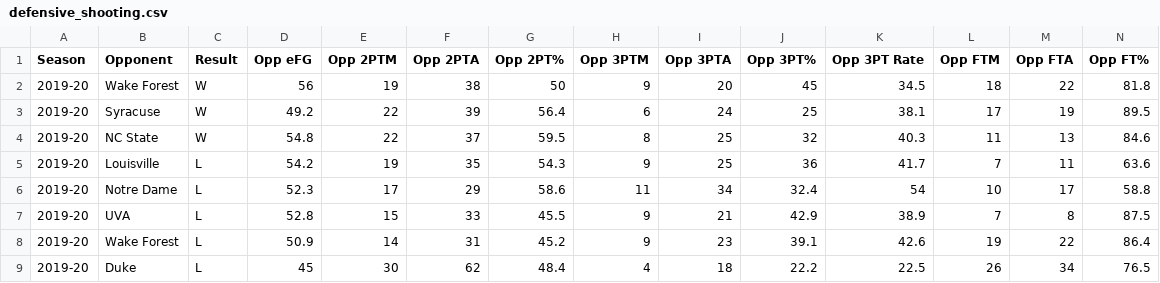
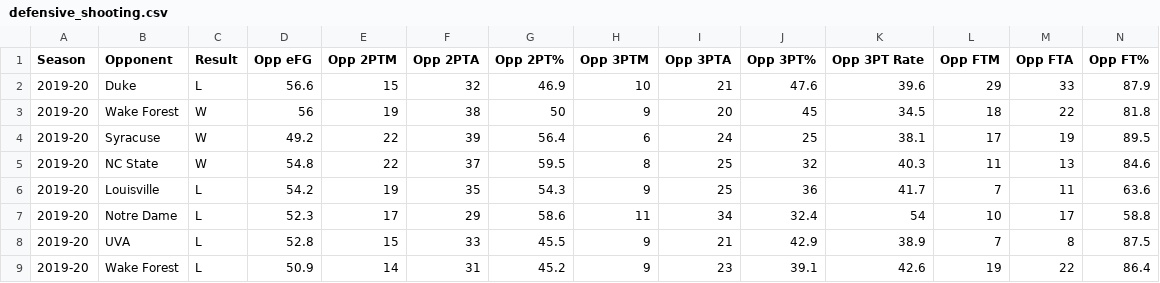
Before and after one commit to gallochris/dadgumboxscores, a CSV file: hugo_source/content/download/defensive_shooting.csv, drawn as a sheet; only a part is shown; the shorter side is filled out with more unchanged rows; the diff names each change by its address in the sheet, - before the commit and + after, or states it on an @@ line.

```diff
--- a/hugo_source/content/download/defensive_shooting.csv
+++ b/hugo_source/content/download/defensive_shooting.csv
+row 2: 2019-20 | Duke | L | 56.6 | 15 | 32 | 46.9 | 10 | 21 | 47.6 | 39.6 | 29 | 33 | 87.9
```
Also changed, not shown: hugo_source/content/download/four_factors_all.csv, hugo_source/content/download/point_spreads.csv, 12 other files.
